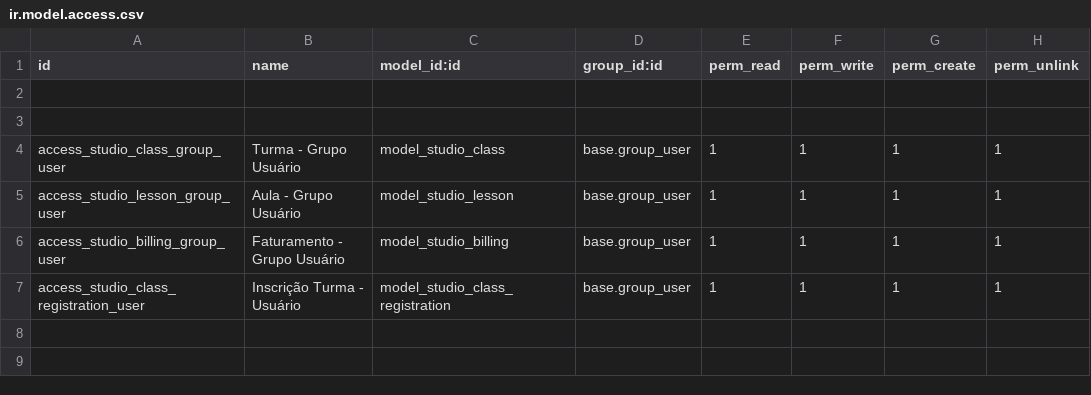
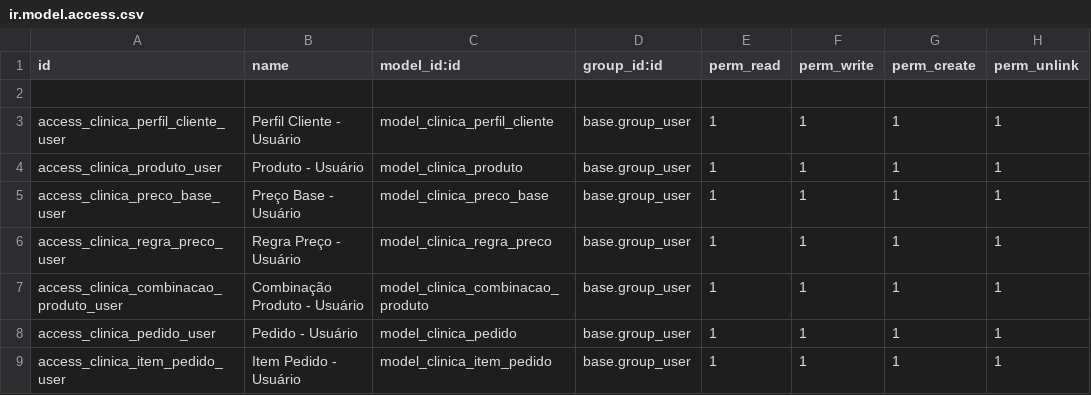
Before and after one commit to walbercruz03/odoo_sample_module, a CSV file: security/ir.model.access.csv, drawn as a sheet.

```diff
--- a/security/ir.model.access.csv
+++ b/security/ir.model.access.csv
@@ -2,6 +2,8 @@ id,name,model_id:id,group_id:id,perm_read,perm_write,perm_create,perm_unlink
 
-
-access_studio_class_group_user,Turma - Grupo Usuário,model_studio_class,base.group_user,1,1,1,1
-access_studio_lesson_group_user,Aula - Grupo Usuário,model_studio_lesson,base.group_user,1,1,1,1
-access_studio_billing_group_user,Faturamento - Grupo Usuário,model_studio_billing,base.group_user,1,1,1,1
-access_studio_class_registration_user,Inscrição Turma - Usuário,model_studio_class_registration,base.group_user,1,1,1,1
+access_clinica_perfil_cliente_user,Perfil Cliente - Usuário,model_clinica_perfil_cliente,base.group_user,1,1,1,1
+access_clinica_produto_user,Produto - Usuário,model_clinica_produto,base.group_user,1,1,1,1
+access_clinica_preco_base_user,Preço Base - Usuário,model_clinica_preco_base,base.group_user,1,1,1,1
+access_clinica_regra_preco_user,Regra Preço - Usuário,model_clinica_regra_preco,base.group_user,1,1,1,1
+access_clinica_combinacao_produto_user,Combinação Produto - Usuário,model_clinica_combinacao_produto,base.group_user,1,1,1,1
+access_clinica_pedido_user,Pedido - Usuário,model_clinica_pedido,base.group_user,1,1,1,1
+access_clinica_item_pedido_user,Item Pedido - Usuário,model_clinica_item_pedido,base.group_user,1,1,1,1
```
Also changed, not shown: 3 other files.
